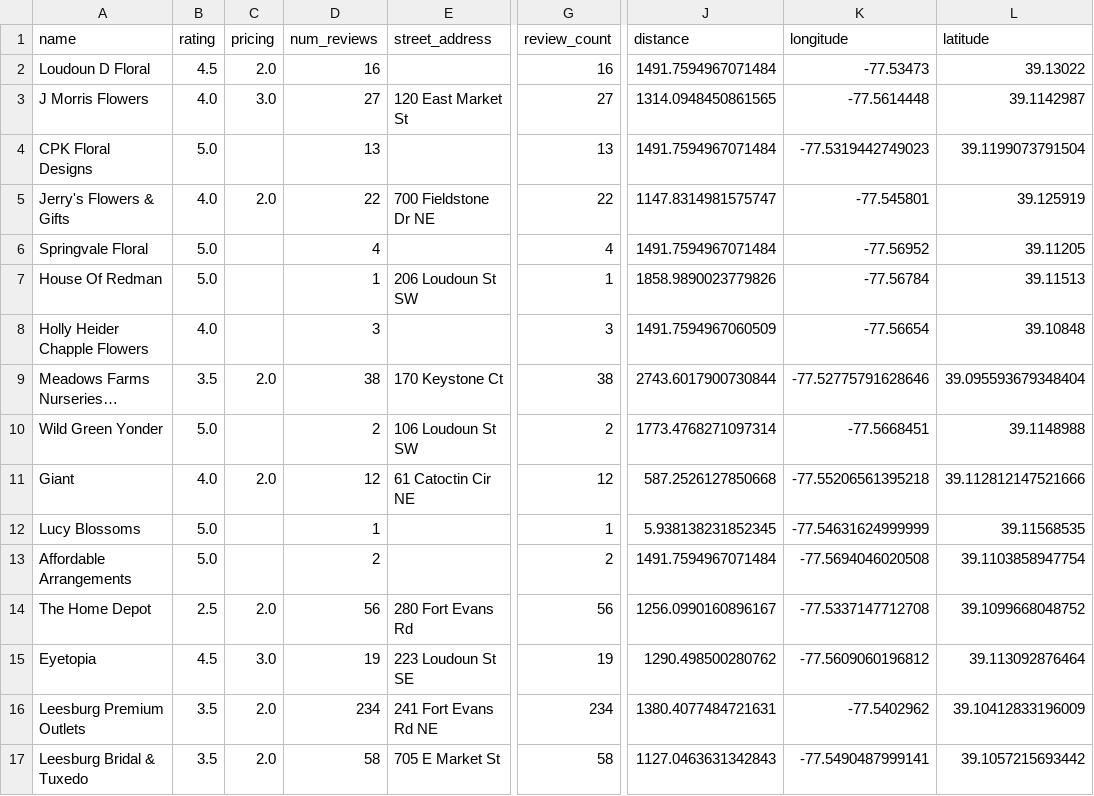
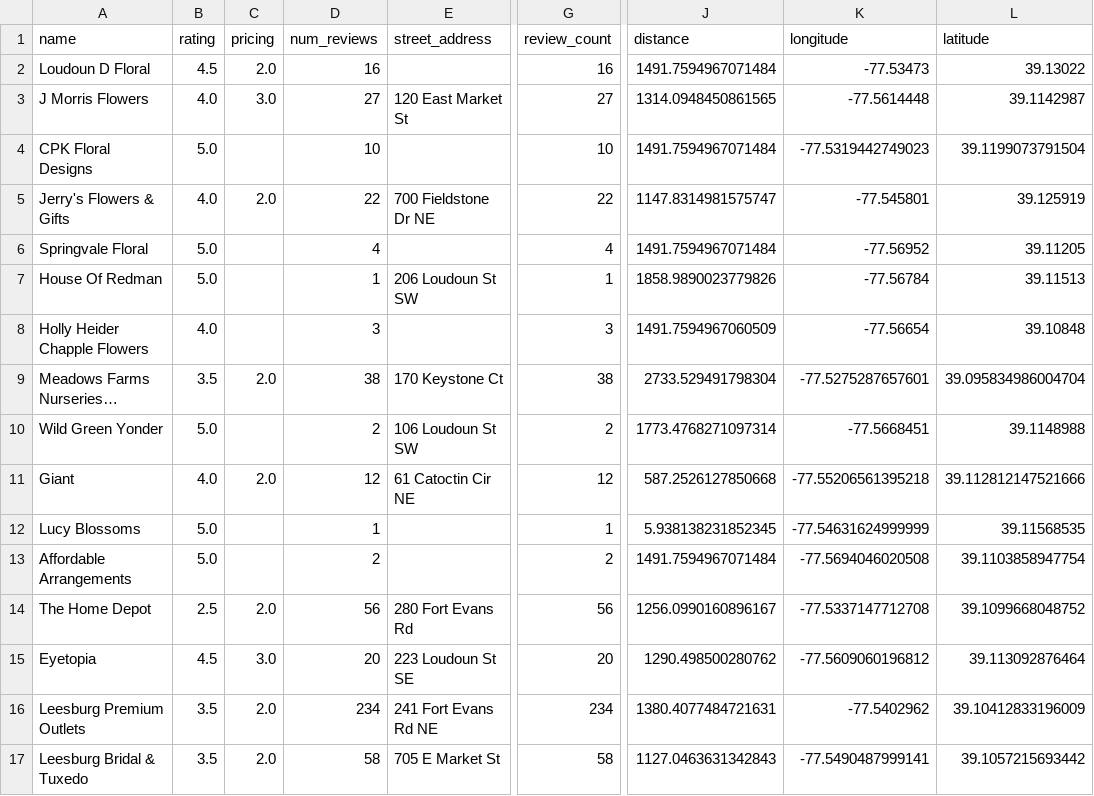
Before and after one commit to ntsegaw/flowerREDO, a CSV file: leesburg.csv, drawn as a sheet; only a part is shown, gaps mark what is left out; long unchanged cells end in …; the diff names each change by its address in the sheet, - before the commit and + after, or states it on an @@ line.

```diff
--- a/leesburg.csv
+++ b/leesburg.csv
-D4 (num_reviews): 13
+D4 (num_reviews): 10
-G4 (review_count): 13
+G4 (review_count): 10
-J9 (distance): 2743.6017900730844
+J9 (distance): 2733.529491798304
-K9 (longitude): -77.52775791628646
+K9 (longitude): -77.5275287657601
-L9 (latitude): 39.095593679348404
+L9 (latitude): 39.095834986004704
-D15 (num_reviews): 19
+D15 (num_reviews): 20
-G15 (review_count): 19
+G15 (review_count): 20
```
Also changed, not shown: silver_spring.csv, 1 other file.
